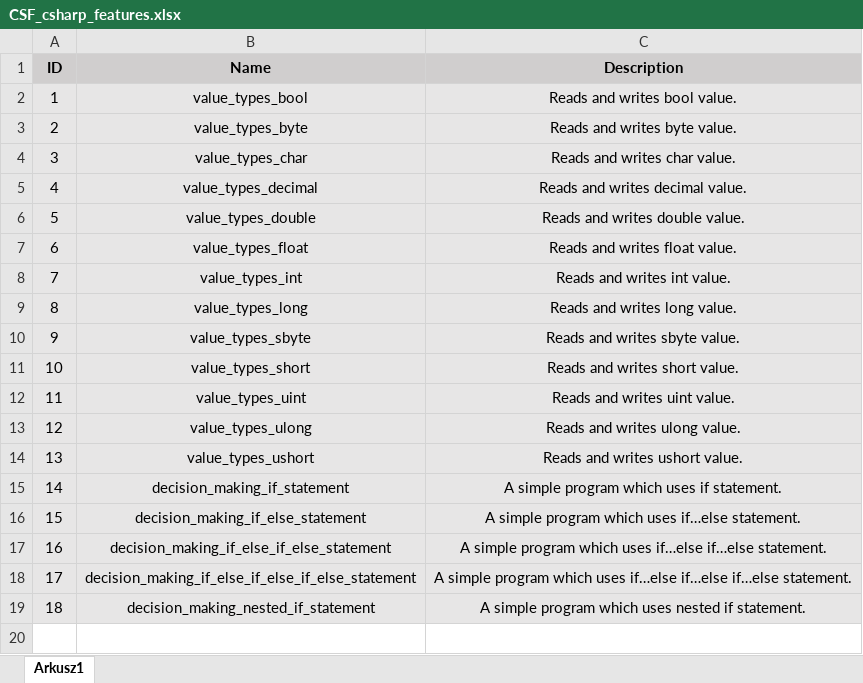
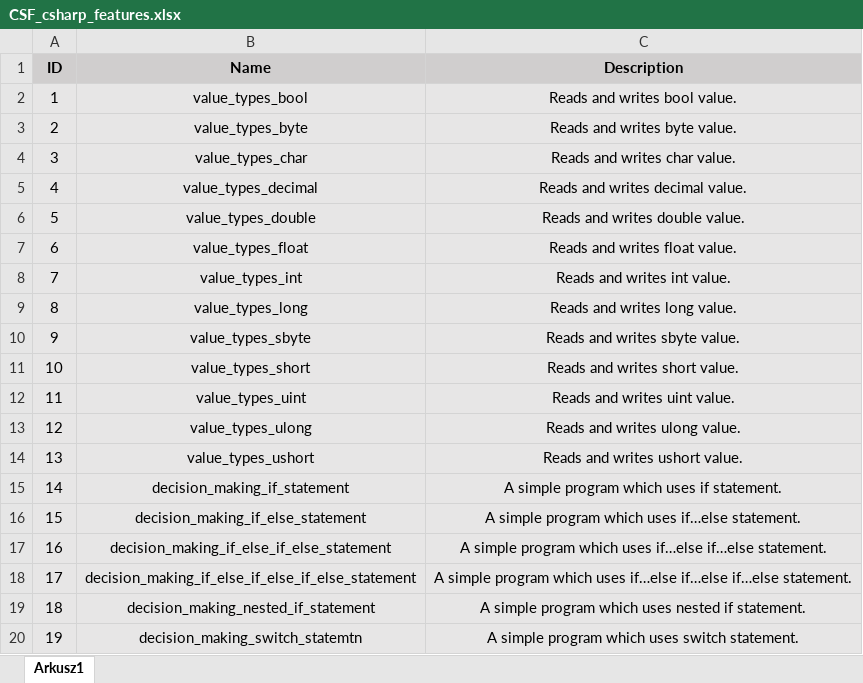
Before and after one commit to arlm/CILantro, an Excel workbook: docs/test_programs_descriptions/CSF_csharp_features.xlsx, sheet Arkusz1, drawn as a sheet; values as stored, in another font and other column widths than the file's, no borders; the diff names each change by its address in the sheet, - before the commit and + after, or states it on an @@ line.

Commit message:
Program CSF19.

```diff
--- a/docs/test_programs_descriptions/CSF_csharp_features.xlsx (sheet Arkusz1)
+++ b/docs/test_programs_descriptions/CSF_csharp_features.xlsx (sheet Arkusz1)
+row 20: 19 | decision_making_switch_statemtn | A simple program which uses switch statement.
```
Also changed, not shown: 24 other files.
